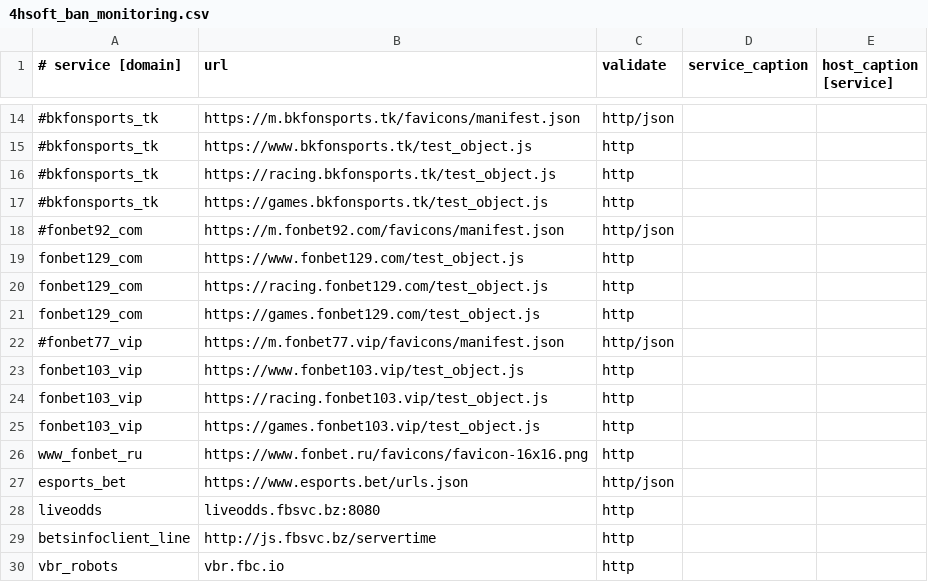
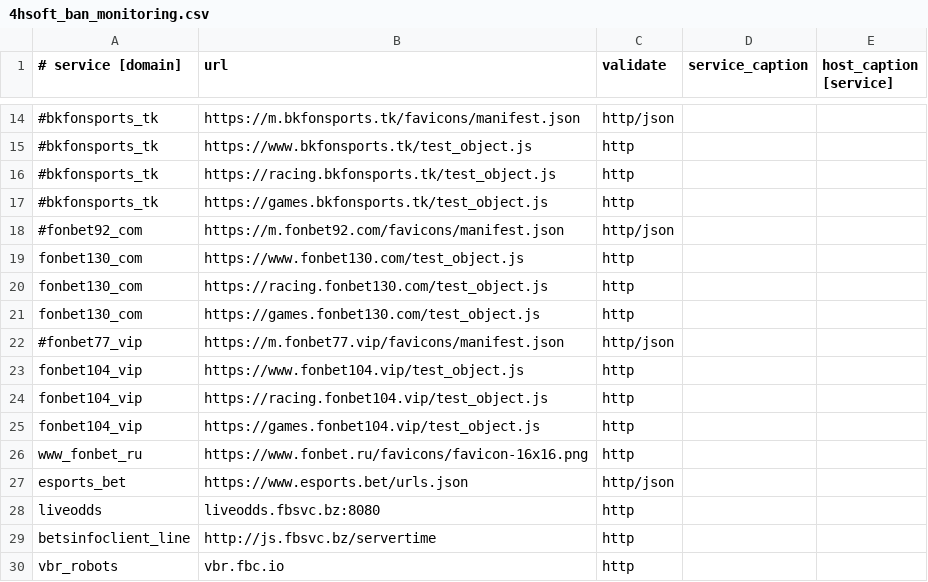
Before and after one commit to fbcloudstuff/apps, a CSV file: ban-monitoring/4hsoft_ban_monitoring.csv, drawn as a sheet; only a part is shown, gaps mark what is left out; the diff names each change by its address in the sheet, - before the commit and + after, or states it on an @@ line.

Commit message:
update ban-monitoring.csv

```diff
--- a/ban-monitoring/4hsoft_ban_monitoring.csv
+++ b/ban-monitoring/4hsoft_ban_monitoring.csv
-A19:A21 (# service [domain]): fonbet129_com
+A19:A21 (# service [domain]): fonbet130_com
-B19 (url): https://www.fonbet129.com/test_object.js
+B19 (url): https://www.fonbet130.com/test_object.js
-B20 (url): https://racing.fonbet129.com/test_object.js
+B20 (url): https://racing.fonbet130.com/test_object.js
-B21 (url): https://games.fonbet129.com/test_object.js
+B21 (url): https://games.fonbet130.com/test_object.js
-A23:A25 (# service [domain]): fonbet103_vip
+A23:A25 (# service [domain]): fonbet104_vip
-B23 (url): https://www.fonbet103.vip/test_object.js
+B23 (url): https://www.fonbet104.vip/test_object.js
-B24 (url): https://racing.fonbet103.vip/test_object.js
+B24 (url): https://racing.fonbet104.vip/test_object.js
-B25 (url): https://games.fonbet103.vip/test_object.js
+B25 (url): https://games.fonbet104.vip/test_object.js
```
